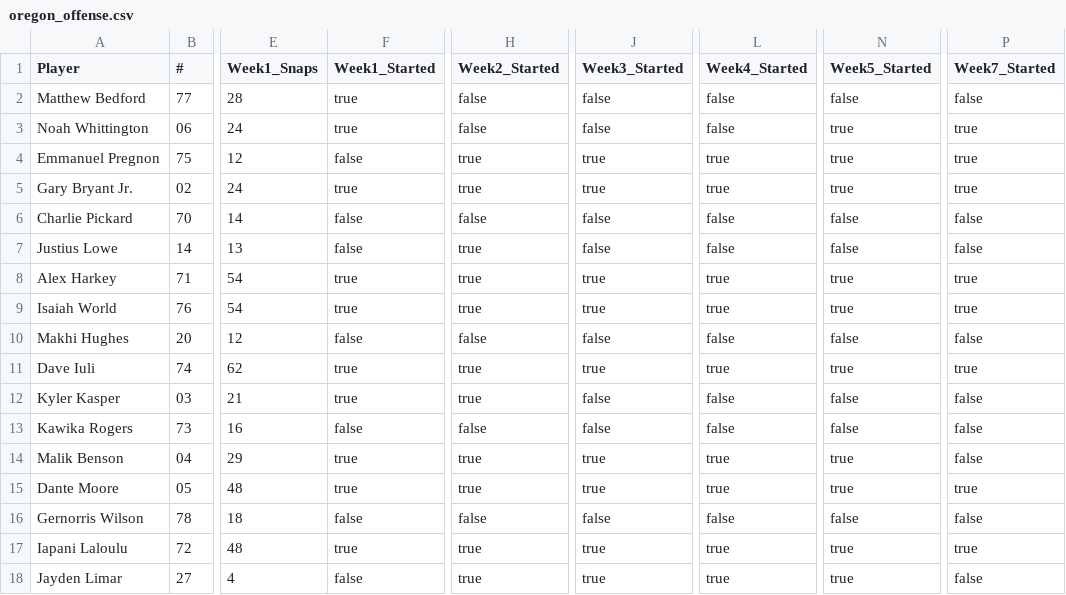
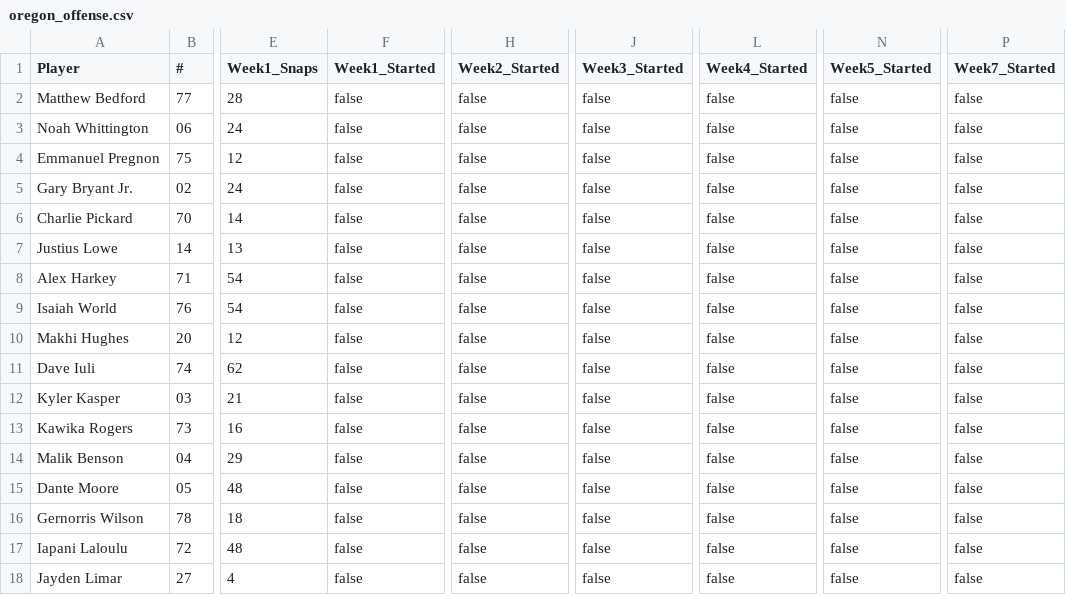
Before and after one commit to victorres11/matchup-analytics, a CSV file: data/csv/team_data/oregon/oregon_offense.csv, drawn as a sheet; only a part is shown, gaps mark what is left out; the diff covers the shown part only; the diff names each change by its address in the sheet, - before the commit and + after, or states it on an @@ line.

Commit message:
Update Oregon data - reprocess CSV files to JSON
- Updated Oregon CSV data files with latest changes
- Reprocessed oregon_multiweek.json with updated data
- 6 weeks of data processed successfully
- 6 summary entries, 6 special teams categories
- 9 simple kicking specialists, 57 complex kicking specialists
- Ready for production deployment

```diff
--- a/data/csv/team_data/oregon/oregon_offense.csv
+++ b/data/csv/team_data/oregon/oregon_offense.csv
-F2:F3 (Week1_Started): true
+F2:F3 (Week1_Started): false
-N3:N5 (Week5_Started): true
+N3:N5 (Week5_Started): false
-P3:P5 (Week7_Started): true
+P3:P5 (Week7_Started): false
-H4:H5 (Week2_Started): true
+H4:H5 (Week2_Started): false
-J4:J5 (Week3_Started): true
+J4:J5 (Week3_Started): false
-L4:L5 (Week4_Started): true
+L4:L5 (Week4_Started): false
-F5 (Week1_Started): true
+F5 (Week1_Started): false
-H7:H9 (Week2_Started): true
+H7:H9 (Week2_Started): false
-F8:F9 (Week1_Started): true
+F8:F9 (Week1_Started): false
-J8:J9 (Week3_Started): true
+J8:J9 (Week3_Started): false
-L8:L9 (Week4_Started): true
+L8:L9 (Week4_Started): false
-N8:N9 (Week5_Started): true
+N8:N9 (Week5_Started): false
-P8:P9 (Week7_Started): true
+P8:P9 (Week7_Started): false
-F11:F12 (Week1_Started): true
+F11:F12 (Week1_Started): false
-H11:H12 (Week2_Started): true
+H11:H12 (Week2_Started): false
-J11 (Week3_Started): true
+J11 (Week3_Started): false
-L11 (Week4_Started): true
+L11 (Week4_Started): false
-N11 (Week5_Started): true
+N11 (Week5_Started): false
-P11 (Week7_Started): true
+P11 (Week7_Started): false
-F14:F15 (Week1_Started): true
+F14:F15 (Week1_Started): false
-H14:H15 (Week2_Started): true
+H14:H15 (Week2_Started): false
-J14:J15 (Week3_Started): true
+J14:J15 (Week3_Started): false
-L14:L15 (Week4_Started): true
+L14:L15 (Week4_Started): false
-N14:N15 (Week5_Started): true
+N14:N15 (Week5_Started): false
-P15 (Week7_Started): true
+P15 (Week7_Started): false
-F17 (Week1_Started): true
+F17 (Week1_Started): false
-H17:H18 (Week2_Started): true
+H17:H18 (Week2_Started): false
-J17:J18 (Week3_Started): true
+J17:J18 (Week3_Started): false
-L17:L18 (Week4_Started): true
+L17:L18 (Week4_Started): false
-N17:N18 (Week5_Started): true
+N17:N18 (Week5_Started): false
-P17 (Week7_Started): true
+P17 (Week7_Started): false
```
Also changed, not shown: 26 edited cells elsewhere in this file, data/csv/team_data/oregon/oregon_defense.csv, 1 other file.
